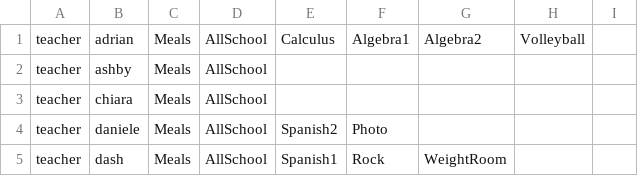
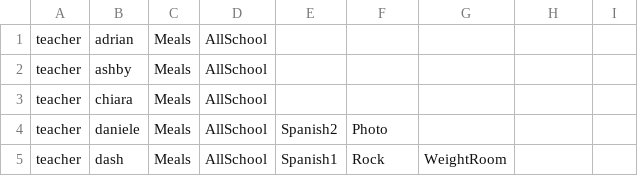
Before and after one commit to buxtonschool/attendance, a CSV file: sd.csv, drawn as a sheet; only a part is shown; the diff names each change by its address in the sheet, - before the commit and + after, or states it on an @@ line.

```diff
--- a/sd.csv
+++ b/sd.csv
-E1: Calculus
+E1: (empty)
-F1: Algebra1
+F1: (empty)
-G1: Algebra2
+G1: (empty)
-H1: Volleyball
+H1: (empty)
```
Also changed, not shown: 1 other file.
